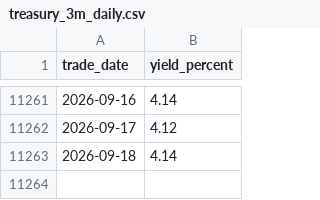
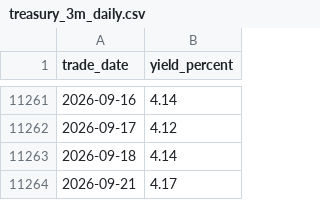
Before and after one commit to cjkzbl/QuantLab, a CSV file: treasury_3m_daily.csv, drawn as a sheet; only a part is shown, gaps mark what is left out.

```diff
--- a/treasury_3m_daily.csv
+++ b/treasury_3m_daily.csv
@@ -11263 +11263,2 @@
 2026-09-18,4.14
+2026-09-21,4.17
```
Also changed, not shown: bil_daily.csv, tqqq_daily.csv, 1 other file.
